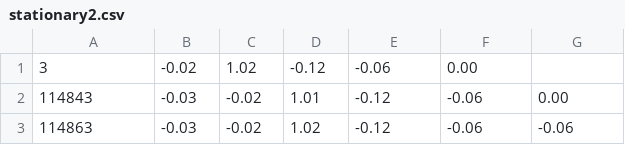
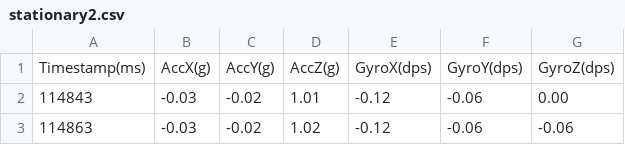
Before and after one commit to dmdr6/Embedded-Edge-AI-Portfolio, a CSV file: Applied-Projects/Project-01-TinyML-Wearable-Activity-Recognition/data/raw/stationary2.csv, drawn as a sheet; only a part is shown; removed rows and columns are numbered as before the commit, all else as after; the diff names each change by its address in the sheet, - before the commit and + after, or states it on an @@ line.

Commit message:
Update stationary2.csv

```diff
--- a/Applied-Projects/Project-01-TinyML-Wearable-Activity-Recognition/data/raw/stationary2.csv
+++ b/Applied-Projects/Project-01-TinyML-Wearable-Activity-Recognition/data/raw/stationary2.csv
-row 1: 3 | -0.02 | 1.02 | -0.12 | -0.06 | 0.00
+row 1: Timestamp(ms) | AccX(g) | AccY(g) | AccZ(g) | GyroX(dps) | GyroY(dps) | GyroZ(dps)
```
